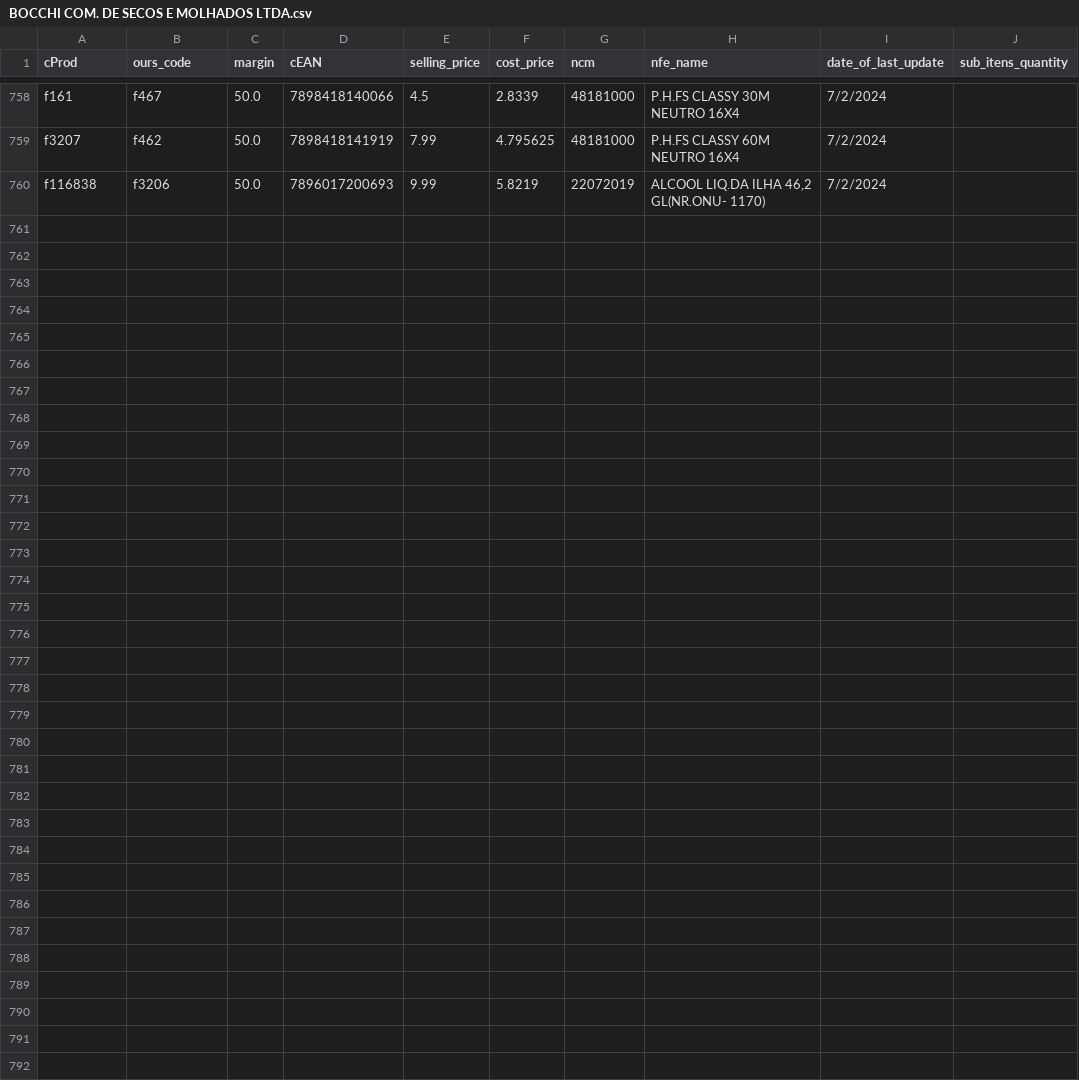
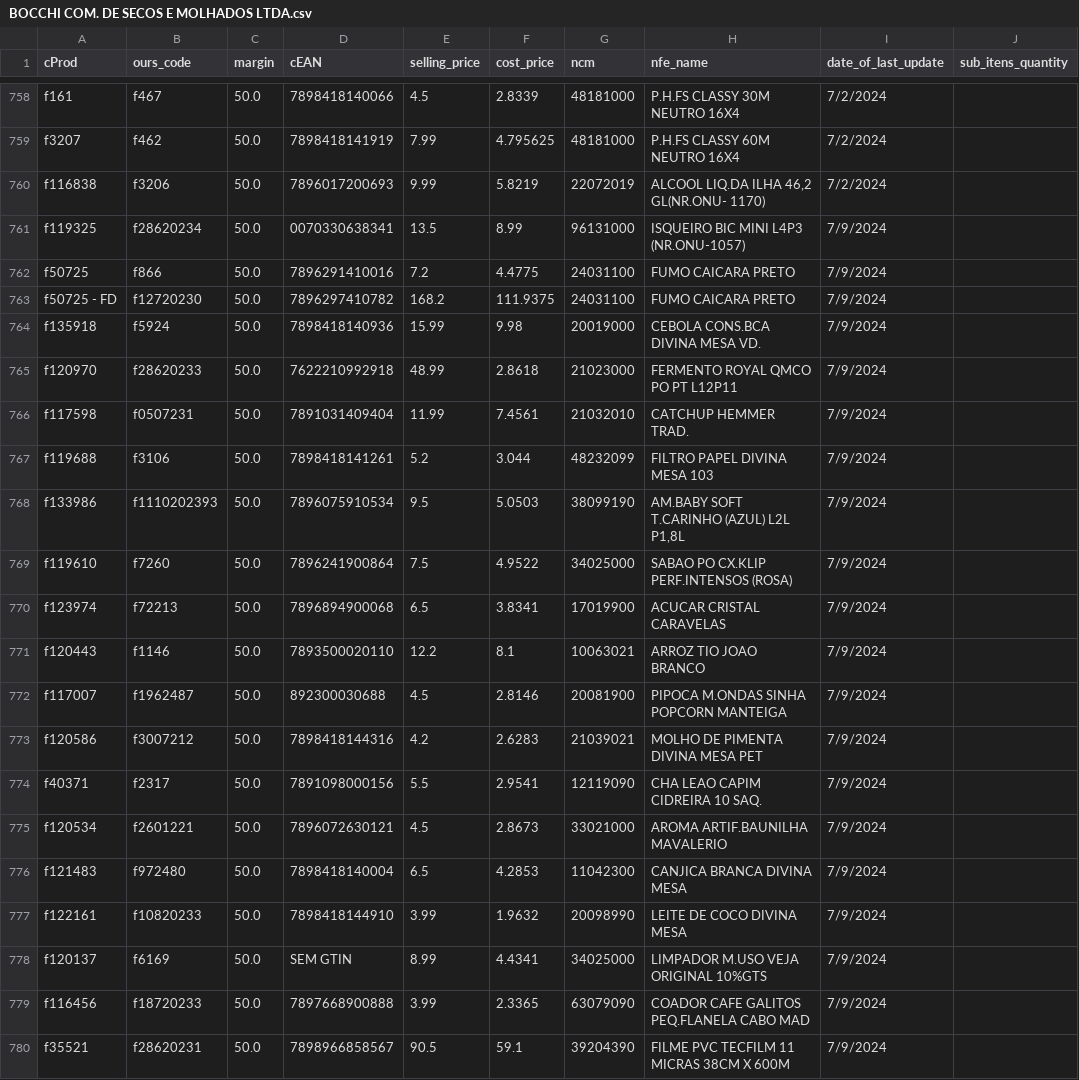
Before and after one commit to I3run01/bot-update-price-python, a CSV file: database/BOCCHI COM. DE SECOS E MOLHADOS LTDA.csv, drawn as a sheet; only a part is shown, gaps mark what is left out; the diff names each change by its address in the sheet, - before the commit and + after, or states it on an @@ line.

```diff
--- a/database/BOCCHI COM. DE SECOS E MOLHADOS LTDA.csv
+++ b/database/BOCCHI COM. DE SECOS E MOLHADOS LTDA.csv
+row 761: f119325 | f28620234 | 50.0 | 0070330638341 | 13.5 | 8.99 | 96131000 | ISQUEIRO BIC MINI L4P3 (NR.ONU-1057) | 7/9/2024
+row 762: f50725 | f866 | 50.0 | 7896291410016 | 7.2 | 4.4775 | 24031100 | FUMO CAICARA PRETO | 7/9/2024
+row 763: f50725 - FD | f12720230 | 50.0 | 7896297410782 | 168.2 | 111.9375 | 24031100 | FUMO CAICARA PRETO | 7/9/2024
+row 764: f135918 | f5924 | 50.0 | 7898418140936 | 15.99 | 9.98 | 20019000 | CEBOLA CONS.BCA DIVINA MESA VD. | 7/9/2024
+row 765: f120970 | f28620233 | 50.0 | 7622210992918 | 48.99 | 2.8618 | 21023000 | FERMENTO ROYAL QMCO PO PT L12P11 | 7/9/2024
+row 766: f117598 | f0507231 | 50.0 | 7891031409404 | 11.99 | 7.4561 | 21032010 | CATCHUP HEMMER TRAD. | 7/9/2024
+row 767: f119688 | f3106 | 50.0 | 7898418141261 | 5.2 | 3.044 | 48232099 | FILTRO PAPEL DIVINA MESA 103 | 7/9/2024
+row 768: f133986 | f1110202393 | 50.0 | 7896075910534 | 9.5 | 5.0503 | 38099190 | AM.BABY SOFT T.CARINHO (AZUL) L2L P1,8L | 7/9/2024
+row 769: f119610 | f7260 | 50.0 | 7896241900864 | 7.5 | 4.9522 | 34025000 | SABAO PO CX.KLIP PERF.INTENSOS (ROSA) | 7/9/2024
+row 770: f123974 | f72213 | 50.0 | 7896894900068 | 6.5 | 3.8341 | 17019900 | ACUCAR CRISTAL CARAVELAS | 7/9/2024
+row 771: f120443 | f1146 | 50.0 | 7893500020110 | 12.2 | 8.1 | 10063021 | ARROZ TIO JOAO BRANCO | 7/9/2024
+row 772: f117007 | f1962487 | 50.0 | 892300030688 | 4.5 | 2.8146 | 20081900 | PIPOCA M.ONDAS SINHA POPCORN MANTEIGA | 7/9/2024
+row 773: f120586 | f3007212 | 50.0 | 7898418144316 | 4.2 | 2.6283 | 21039021 | MOLHO DE PIMENTA DIVINA MESA PET | 7/9/2024
+row 774: f40371 | f2317 | 50.0 | 7891098000156 | 5.5 | 2.9541 | 12119090 | CHA LEAO CAPIM CIDREIRA 10 SAQ. | 7/9/2024
+row 775: f120534 | f2601221 | 50.0 | 7896072630121 | 4.5 | 2.8673 | 33021000 | AROMA ARTIF.BAUNILHA MAVALERIO | 7/9/2024
+row 776: f121483 | f972480 | 50.0 | 7898418140004 | 6.5 | 4.2853 | 11042300 | CANJICA BRANCA DIVINA MESA | 7/9/2024
+row 777: f122161 | f10820233 | 50.0 | 7898418144910 | 3.99 | 1.9632 | 20098990 | LEITE DE COCO DIVINA MESA | 7/9/2024
+row 778: f120137 | f6169 | 50.0 | SEM GTIN | 8.99 | 4.4341 | 34025000 | LIMPADOR M.USO VEJA ORIGINAL 10%GTS | 7/9/2024
+row 779: f116456 | f18720233 | 50.0 | 7897668900888 | 3.99 | 2.3365 | 63079090 | COADOR CAFE GALITOS PEQ.FLANELA CABO MAD | 7/9/2024
+row 780: f35521 | f28620231 | 50.0 | 7898966858567 | 90.5 | 59.1 | 39204390 | FILME PVC TECFILM 11 MICRAS 38CM X 600M | 7/9/2024
```
Also changed, not shown: database/AMABILE MASSAS PRODUTOS ALIMENTICIOS LTD.csv, database/CBN DISTRIBUIDORA LTDA.csv, 11 other files.
